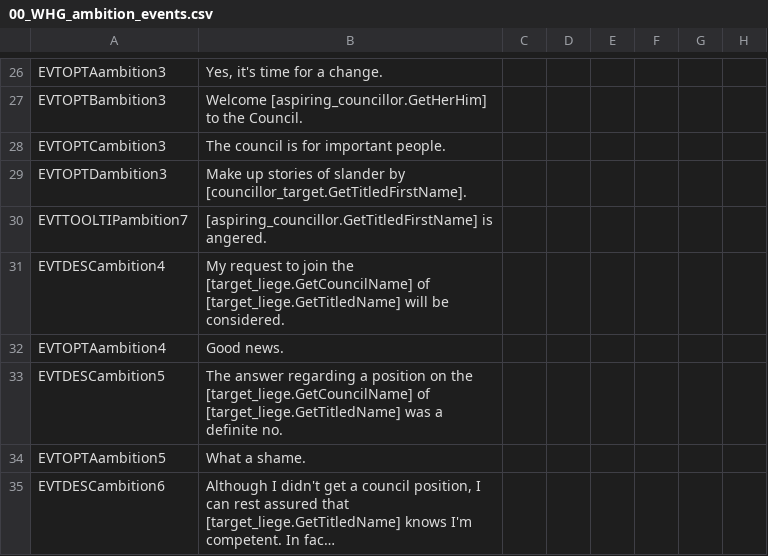
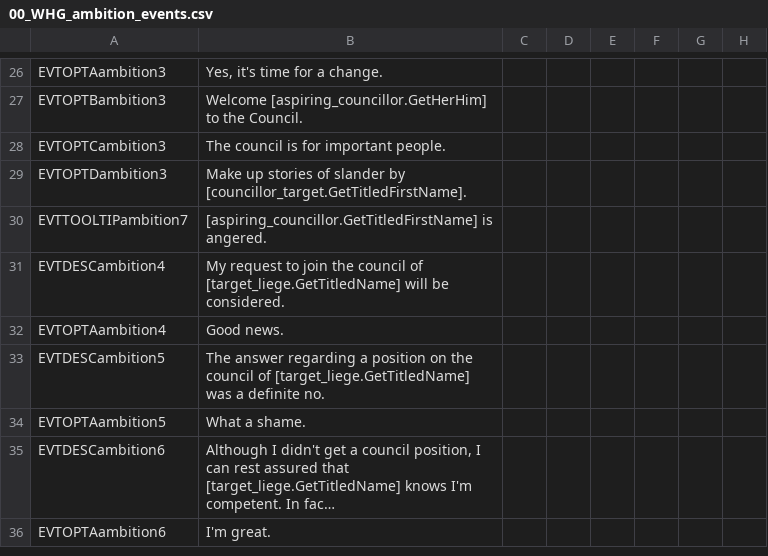
Before and after one commit to Komioski/WH-Geheimnisnacht, a CSV file: localisation/00_WHG_ambition_events.csv, drawn as a sheet; only a part is shown, gaps mark what is left out; the shorter side is filled out with more unchanged rows; long unchanged cells end in …; the diff names each change by its address in the sheet, - before the commit and + after, or states it on an @@ line.

```diff
--- a/localisation/00_WHG_ambition_events.csv
+++ b/localisation/00_WHG_ambition_events.csv
-B31: …join the [target_liege.GetCouncilName] of [target_liege.GetTitledName]…
+B31: …join the council of [target_liege.GetTitledName]…
-B33: …on the [target_liege.GetCouncilName] of [target_liege.GetTitledName]…
+B33: …on the council of [target_liege.GetTitledName]…
```
Also changed, not shown: 4 other files.
